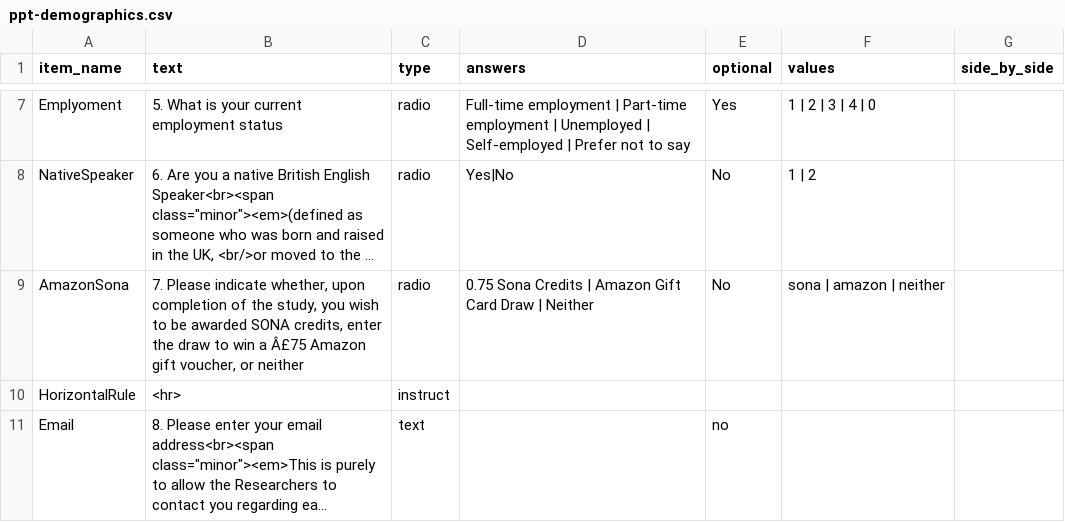
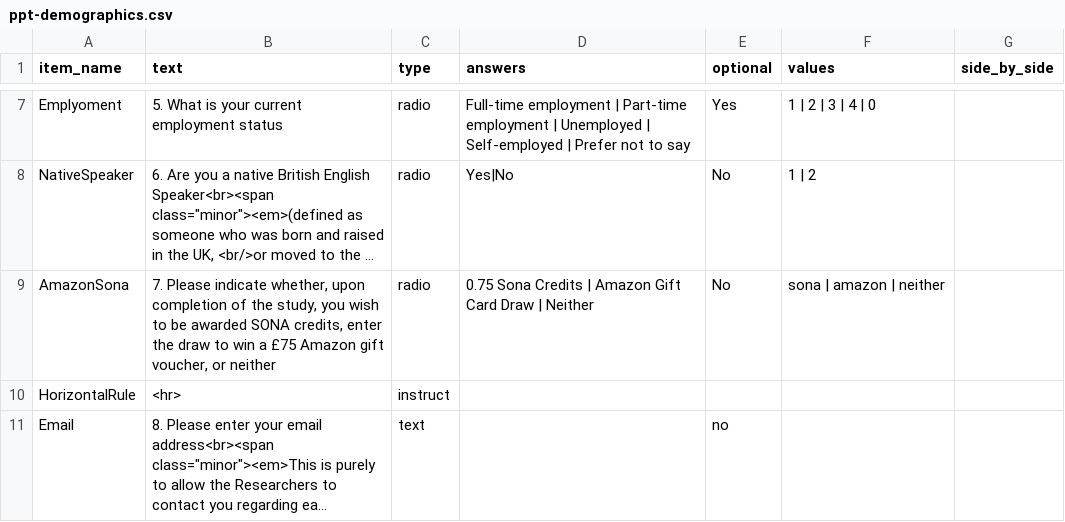
Before and after one commit to tdepsych/collector-experiments, a CSV file: User/Surveys/ppt-demographics.csv, drawn as a sheet; only a part is shown, gaps mark what is left out; long unchanged cells end in …; the diff names each change by its address in the sheet, - before the commit and + after, or states it on an @@ line.

```diff
--- a/User/Surveys/ppt-demographics.csv
+++ b/User/Surveys/ppt-demographics.csv
-B9 (text): …win a Â£75 Amazon gift…
+B9 (text): …win a £75 Amazon gift…
```
Also changed, not shown: User/Projects/msc_dissertation/conditions.csv, 2 other files.
